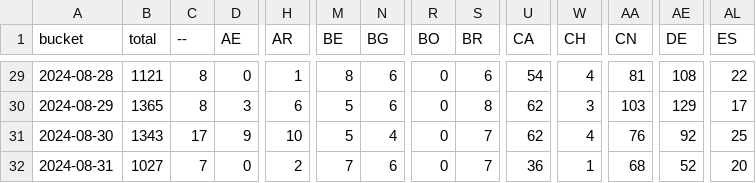
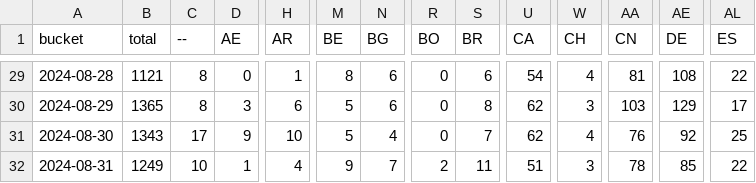
Before and after one commit to dtinth/jamulus-usage-stats, a CSV file: daily/2024/08.csv, drawn as a sheet; only a part is shown, gaps mark what is left out; the diff covers the shown part only; the diff names each change by its address in the sheet, - before the commit and + after, or states it on an @@ line.

```diff
--- a/daily/2024/08.csv
+++ b/daily/2024/08.csv
-B32 (total): 1027
+B32 (total): 1249
-C32 (--): 7
+C32 (--): 10
-D32 (AE): 0
+D32 (AE): 1
-H32 (AR): 2
+H32 (AR): 4
-M32 (BE): 7
+M32 (BE): 9
-N32 (BG): 6
+N32 (BG): 7
-R32 (BO): 0
+R32 (BO): 2
-S32 (BR): 7
+S32 (BR): 11
-U32 (CA): 36
+U32 (CA): 51
-W32 (CH): 1
+W32 (CH): 3
-AA32 (CN): 68
+AA32 (CN): 78
-AE32 (DE): 52
+AE32 (DE): 85
-AL32 (ES): 20
+AL32 (ES): 22
```
Also changed, not shown: 23 edited cells elsewhere in this file, hourly/2024/08-25.csv, 3 other files.
